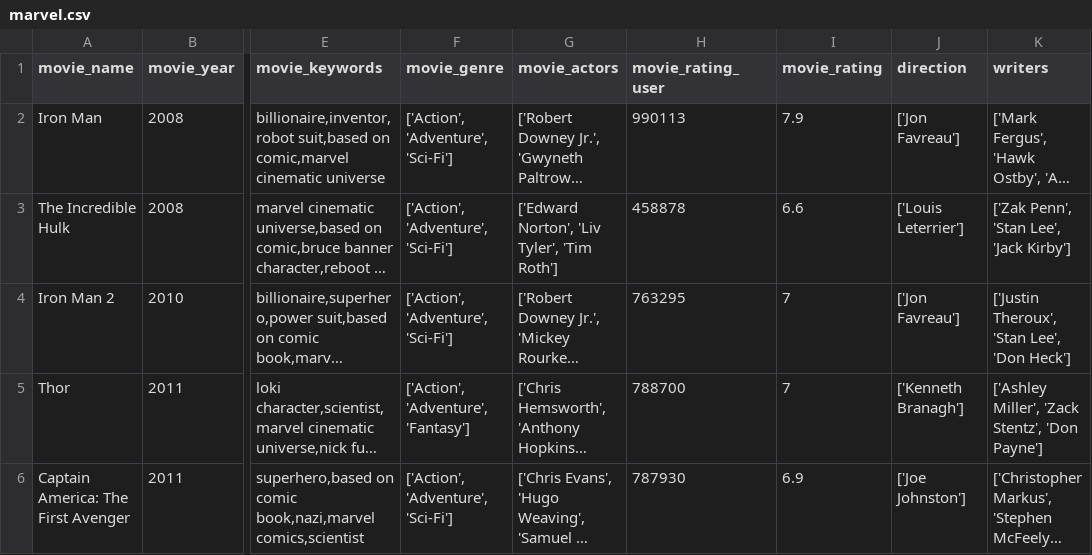
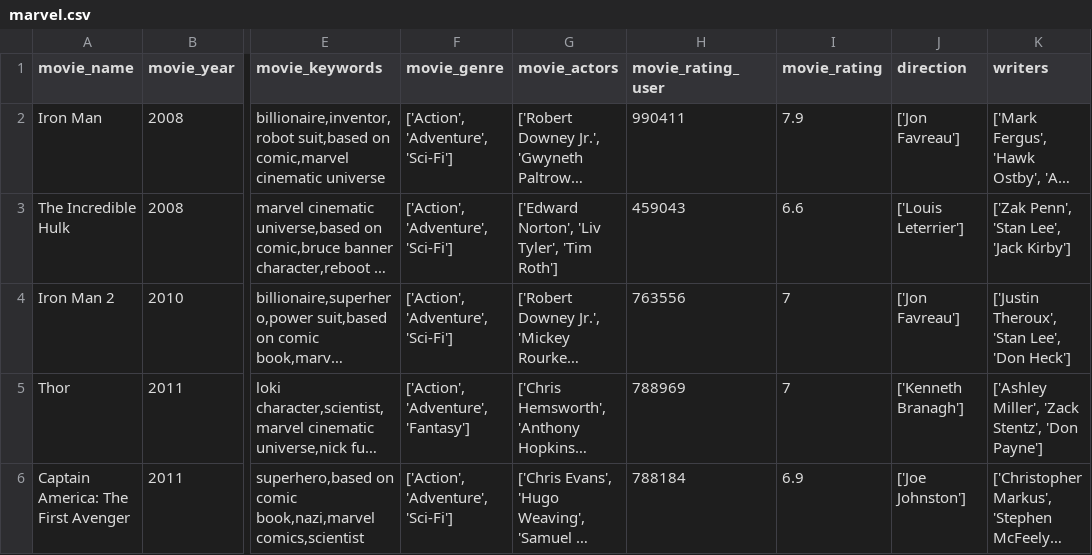
Before and after one commit to Krypton3/PyMaterials, a CSV file: DataExtraction/marvel.csv, drawn as a sheet; only a part is shown, gaps mark what is left out; long unchanged cells end in …; the diff names each change by its address in the sheet, - before the commit and + after, or states it on an @@ line.

```diff
--- a/DataExtraction/marvel.csv
+++ b/DataExtraction/marvel.csv
-H2 (movie_rating_user): 990113
+H2 (movie_rating_user): 990411
-H3 (movie_rating_user): 458878
+H3 (movie_rating_user): 459043
-H4 (movie_rating_user): 763295
+H4 (movie_rating_user): 763556
-H5 (movie_rating_user): 788700
+H5 (movie_rating_user): 788969
-H6 (movie_rating_user): 787930
+H6 (movie_rating_user): 788184
```
Also changed, not shown: 2 other files.
